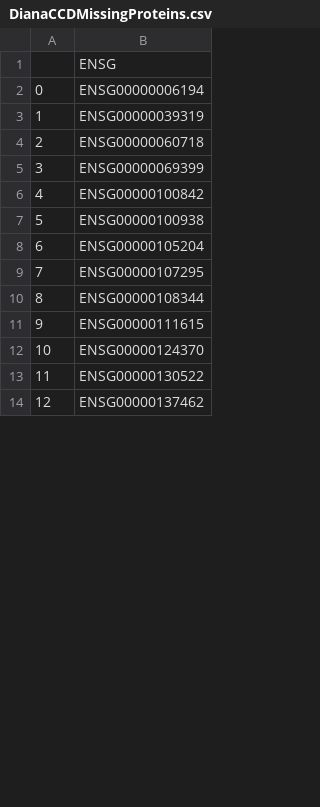
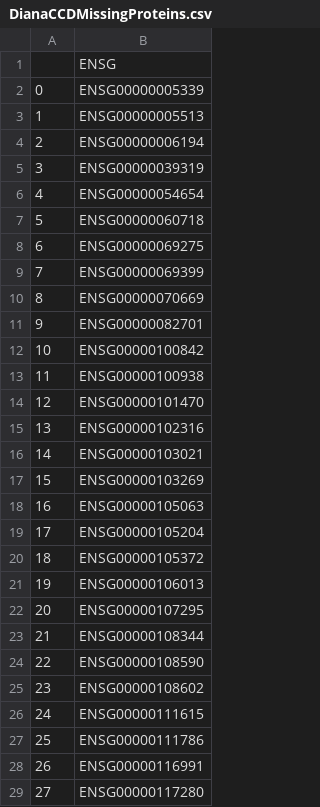
Before and after one commit to CellProfiling/SingleCellProteogenomics, a CSV file: output/DianaCCDMissingProteins.csv, drawn as a sheet; only a part is shown; the shorter side is filled out with more unchanged rows; addresses are those after the commit; the diff covers the shown part only; the diff names each change by its address in the sheet, - before the commit and + after, or states it on an @@ line.

```diff
--- a/output/DianaCCDMissingProteins.csv
+++ b/output/DianaCCDMissingProteins.csv
+row 2: 0 | ENSG00000005339
+row 3: 1 | ENSG00000005513
@@ column A renumbered between rows 4 and 83 @@
+row 6: 4 | ENSG00000054654
+row 8: 6 | ENSG00000069275
+row 10: 8 | ENSG00000070669
+row 11: 9 | ENSG00000082701
+row 14: 12 | ENSG00000101470
+row 15: 13 | ENSG00000102316
+row 16: 14 | ENSG00000103021
+row 17: 15 | ENSG00000103269
+row 18: 16 | ENSG00000105063
+row 20: 18 | ENSG00000105372
+row 21: 19 | ENSG00000106013
+row 24: 22 | ENSG00000108590
+row 25: 23 | ENSG00000108602
+row 27: 25 | ENSG00000111786
+row 28: 26 | ENSG00000116991
+row 29: 27 | ENSG00000117280
```
Also changed, not shown: 37 added rows and 2 edited cells elsewhere in this file, output/CellCycleExamples.csv, output/NewToDianaCCDProteins.csv, 13 other files.
